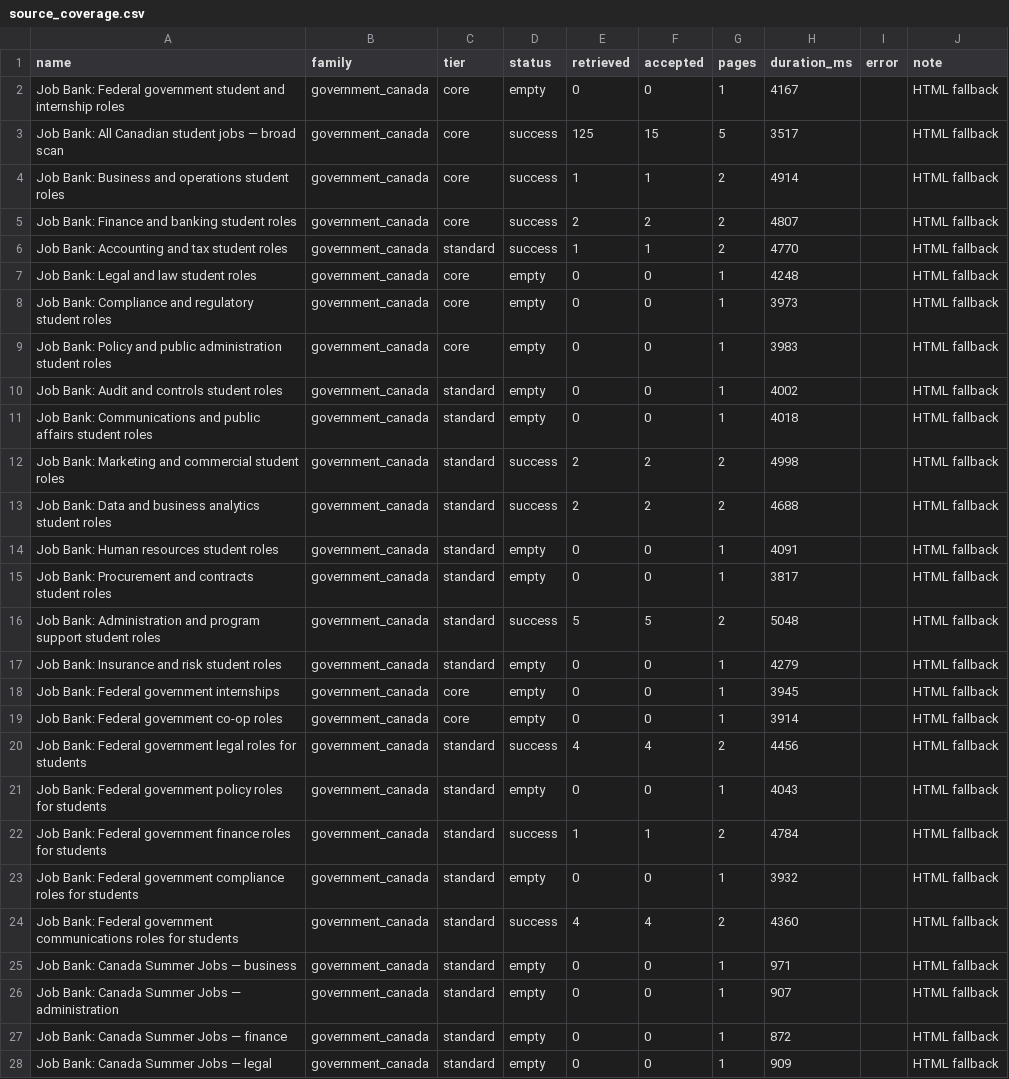
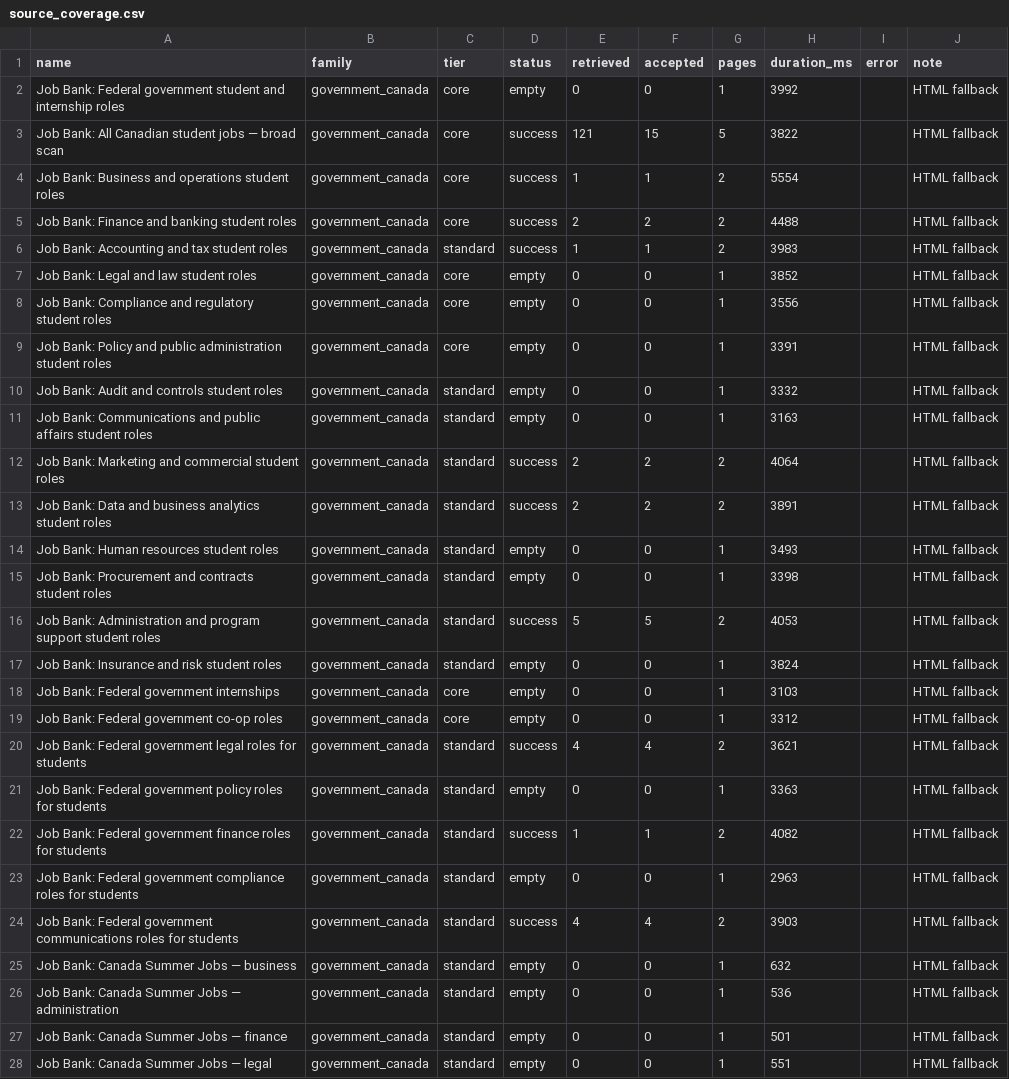
Before and after one commit to jasondu7297/katherine-job-board, a CSV file: data/source_coverage.csv, drawn as a sheet; only a part is shown; the diff covers the shown part only.

```diff
--- a/data/source_coverage.csv
+++ b/data/source_coverage.csv
@@ -1,28 +1,28 @@
 name,family,tier,status,retrieved,accepted,pages,duration_ms,error,note
-Job Bank: Federal government student and internship roles,government_canada,core,empty,0,0,1,4167,,HTML fallback
-Job Bank: All Canadian student jobs — broad scan,government_canada,core,success,125,15,5,3517,,HTML fallback
-Job Bank: Business and operations student roles,government_canada,core,success,1,1,2,4914,,HTML fallback
-Job Bank: Finance and banking student roles,government_canada,core,success,2,2,2,4807,,HTML fallback
-Job Bank: Accounting and tax student roles,government_canada,standard,success,1,1,2,4770,,HTML fallback
-Job Bank: Legal and law student roles,government_canada,core,empty,0,0,1,4248,,HTML fallback
-Job Bank: Compliance and regulatory student roles,government_canada,core,empty,0,0,1,3973,,HTML fallback
-Job Bank: Policy and public administration student roles,government_canada,core,empty,0,0,1,3983,,HTML fallback
-Job Bank: Audit and controls student roles,government_canada,standard,empty,0,0,1,4002,,HTML fallback
-Job Bank: Communications and public affairs student roles,government_canada,standard,empty,0,0,1,4018,,HTML fallback
-Job Bank: Marketing and commercial student roles,government_canada,standard,success,2,2,2,4998,,HTML fallback
-Job Bank: Data and business analytics student roles,government_canada,standard,success,2,2,2,4688,,HTML fallback
-Job Bank: Human resources student roles,government_canada,standard,empty,0,0,1,4091,,HTML fallback
-Job Bank: Procurement and contracts student roles,government_canada,standard,empty,0,0,1,3817,,HTML fallback
-Job Bank: Administration and program support student roles,government_canada,standard,success,5,5,2,5048,,HTML fallback
-Job Bank: Insurance and risk student roles,government_canada,standard,empty,0,0,1,4279,,HTML fallback
-Job Bank: Federal government internships,government_canada,core,empty,0,0,1,3945,,HTML fallback
-Job Bank: Federal government co-op roles,government_canada,core,empty,0,0,1,3914,,HTML fallback
-Job Bank: Federal government legal roles for students,government_canada,standard,success,4,4,2,4456,,HTML fallback
-Job Bank: Federal government policy roles for students,government_canada,standard,empty,0,0,1,4043,,HTML fallback
-Job Bank: Federal government finance roles for students,government_canada,standard,success,1,1,2,4784,,HTML fallback
-Job Bank: Federal government compliance roles for students,government_canada,standard,empty,0,0,1,3932,,HTML fallback
-Job Bank: Federal government communications roles for students,government_canada,standard,success,4,4,2,4360,,HTML fallback
-Job Bank: Canada Summer Jobs — business,government_canada,standard,empty,0,0,1,971,,HTML fallback
-Job Bank: Canada Summer Jobs — administration,government_canada,standard,empty,0,0,1,907,,HTML fallback
-Job Bank: Canada Summer Jobs — finance,government_canada,standard,empty,0,0,1,872,,HTML fallback
-Job Bank: Canada Summer Jobs — legal,government_canada,standard,empty,0,0,1,909,,HTML fallback
+Job Bank: Federal government student and internship roles,government_canada,core,empty,0,0,1,3992,,HTML fallback
+Job Bank: All Canadian student jobs — broad scan,government_canada,core,success,121,15,5,3822,,HTML fallback
+Job Bank: Business and operations student roles,government_canada,core,success,1,1,2,5554,,HTML fallback
+Job Bank: Finance and banking student roles,government_canada,core,success,2,2,2,4488,,HTML fallback
+Job Bank: Accounting and tax student roles,government_canada,standard,success,1,1,2,3983,,HTML fallback
+Job Bank: Legal and law student roles,government_canada,core,empty,0,0,1,3852,,HTML fallback
+Job Bank: Compliance and regulatory student roles,government_canada,core,empty,0,0,1,3556,,HTML fallback
+Job Bank: Policy and public administration student roles,government_canada,core,empty,0,0,1,3391,,HTML fallback
+Job Bank: Audit and controls student roles,government_canada,standard,empty,0,0,1,3332,,HTML fallback
+Job Bank: Communications and public affairs student roles,government_canada,standard,empty,0,0,1,3163,,HTML fallback
+Job Bank: Marketing and commercial student roles,government_canada,standard,success,2,2,2,4064,,HTML fallback
+Job Bank: Data and business analytics student roles,government_canada,standard,success,2,2,2,3891,,HTML fallback
+Job Bank: Human resources student roles,government_canada,standard,empty,0,0,1,3493,,HTML fallback
+Job Bank: Procurement and contracts student roles,government_canada,standard,empty,0,0,1,3398,,HTML fallback
+Job Bank: Administration and program support student roles,government_canada,standard,success,5,5,2,4053,,HTML fallback
+Job Bank: Insurance and risk student roles,government_canada,standard,empty,0,0,1,3824,,HTML fallback
+Job Bank: Federal government internships,government_canada,core,empty,0,0,1,3103,,HTML fallback
+Job Bank: Federal government co-op roles,government_canada,core,empty,0,0,1,3312,,HTML fallback
+Job Bank: Federal government legal roles for students,government_canada,standard,success,4,4,2,3621,,HTML fallback
+Job Bank: Federal government policy roles for students,government_canada,standard,empty,0,0,1,3363,,HTML fallback
+Job Bank: Federal government finance roles for students,government_canada,standard,success,1,1,2,4082,,HTML fallback
+Job Bank: Federal government compliance roles for students,government_canada,standard,empty,0,0,1,2963,,HTML fallback
+Job Bank: Federal government communications roles for students,government_canada,standard,success,4,4,2,3903,,HTML fallback
+Job Bank: Canada Summer Jobs — business,government_canada,standard,empty,0,0,1,632,,HTML fallback
+Job Bank: Canada Summer Jobs — administration,government_canada,standard,empty,0,0,1,536,,HTML fallback
+Job Bank: Canada Summer Jobs — finance,government_canada,standard,empty,0,0,1,501,,HTML fallback
+Job Bank: Canada Summer Jobs — legal,government_canada,standard,empty,0,0,1,551,,HTML fallback
```
Also changed, not shown: 158 edited cells elsewhere in this file, 6 other files.
